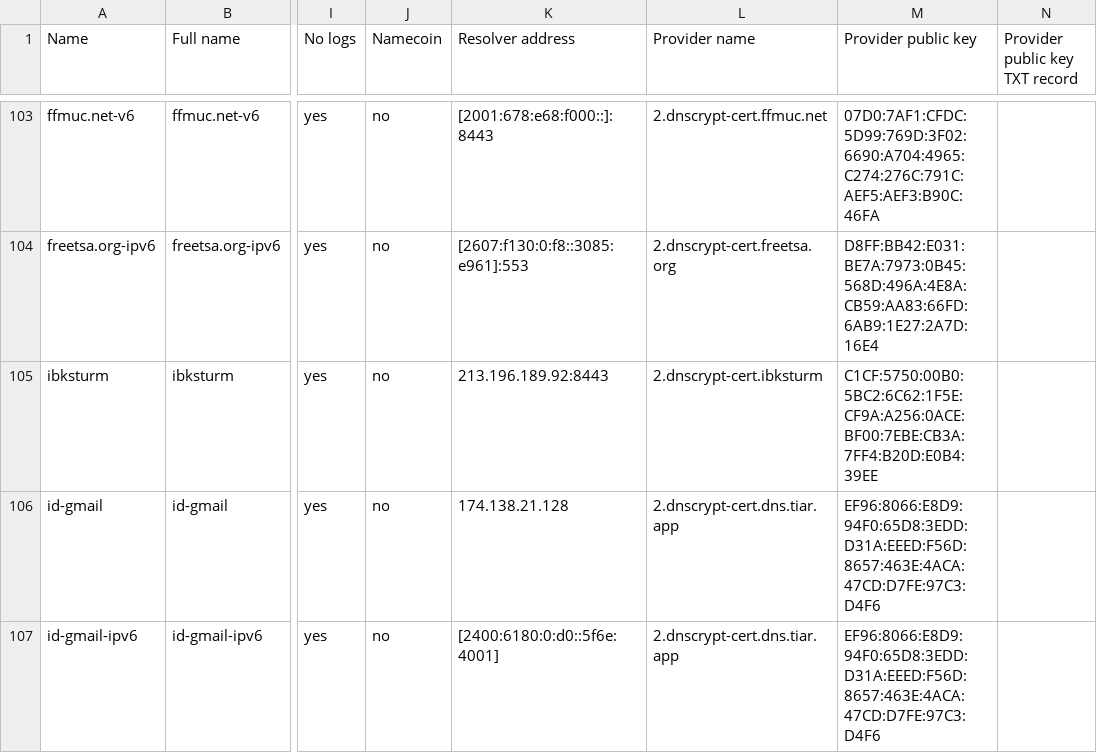
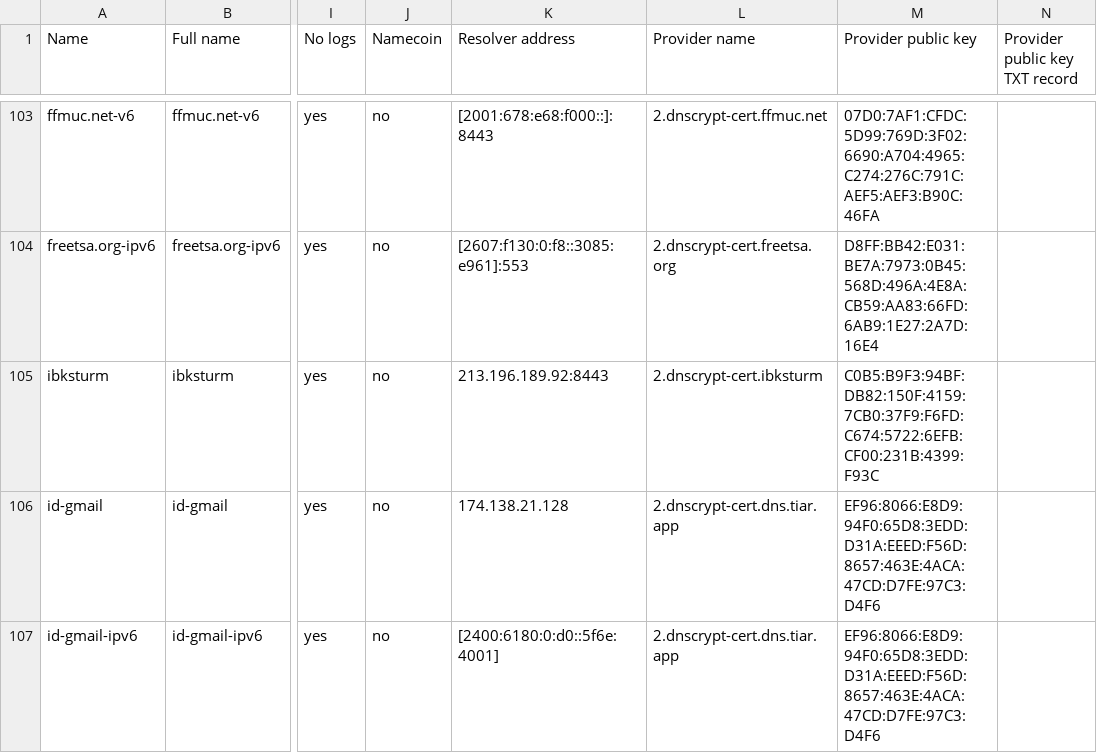
Before and after one commit to DNSCrypt/dnscrypt-resolvers, a CSV file: v1/dnscrypt-resolvers.csv, drawn as a sheet; only a part is shown, gaps mark what is left out; the diff names each change by its address in the sheet, - before the commit and + after, or states it on an @@ line.

```diff
--- a/v1/dnscrypt-resolvers.csv
+++ b/v1/dnscrypt-resolvers.csv
-M105 (Provider public key): C1CF:5750:00B0:5BC2:6C62:1F5E:CF9A:A256:0ACE:BF00:7EBE:CB3A:7FF4:B20D:E0B4:39EE
+M105 (Provider public key): C0B5:B9F3:94BF:DB82:150F:4159:7CB0:37F9:F6FD:C674:5722:6EFB:CF00:231B:4399:F93C
```
Also changed, not shown: 12 other files.
